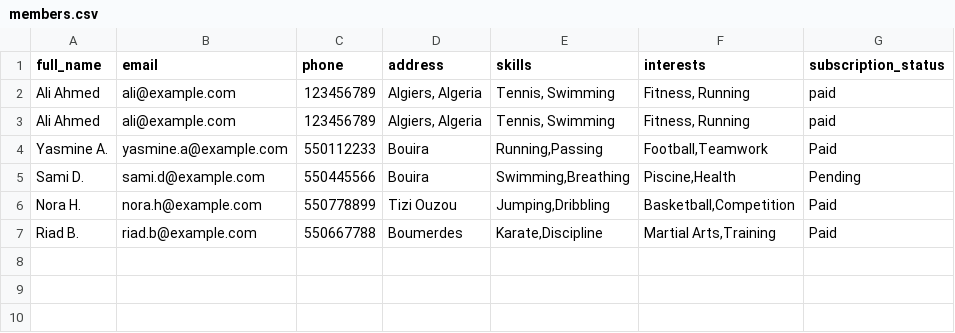
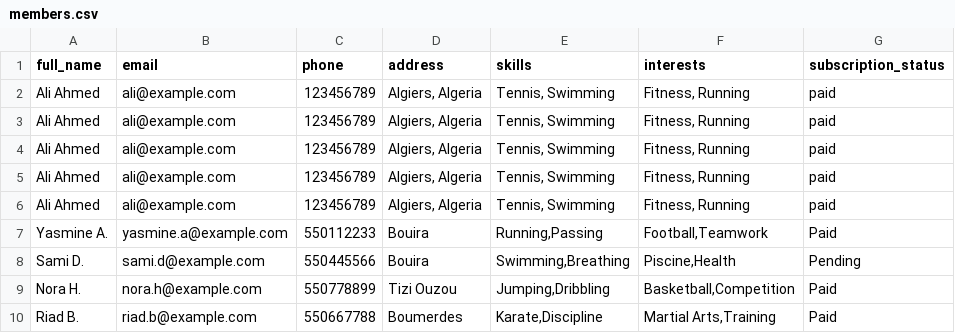
Before and after one commit to Kenza1108/Sport, a CSV file: Data/members.csv (was members.csv), drawn as a sheet; the diff names each change by its address in the sheet, - before the commit and + after, or states it on an @@ line.

```diff
--- a/members.csv
+++ b/Data/members.csv
+row 4: Ali Ahmed | ali@example.com | 123456789 | Algiers, Algeria | Tennis, Swimming | Fitness, Running | paid
+row 5: Ali Ahmed | ali@example.com | 123456789 | Algiers, Algeria | Tennis, Swimming | Fitness, Running | paid
+row 6: Ali Ahmed | ali@example.com | 123456789 | Algiers, Algeria | Tennis, Swimming | Fitness, Running | paid
```
Also changed, not shown: 23 other files.
